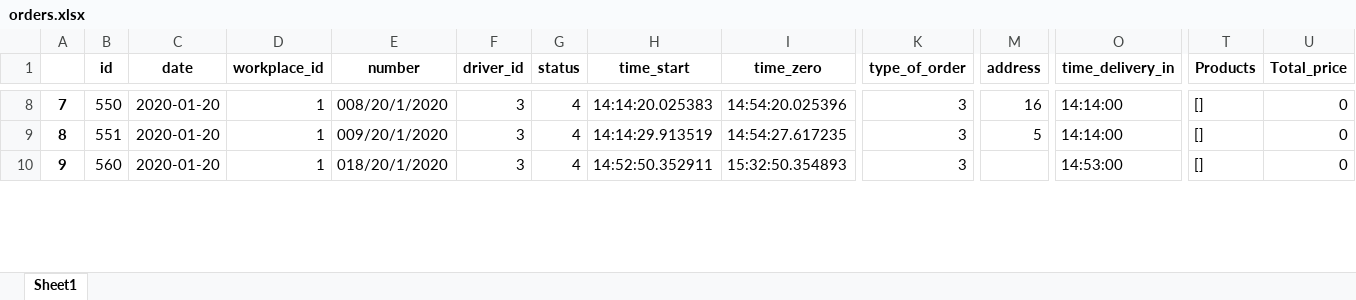
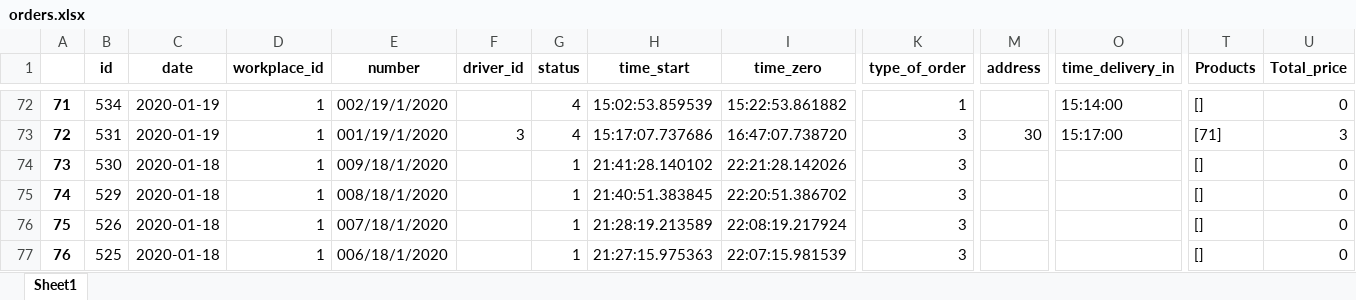
Before and after one commit to KennyDaktyl/babilonpremium, an Excel workbook: pizzeria/static/media/orders.xlsx, sheet Sheet1, drawn as a sheet; only a part is shown, gaps mark what is left out; values as stored, in another font and other column widths than the file's, no borders; addresses are those after the commit; rows hold the shown columns only; the diff covers the shown part only; the diff names each change by its address in the sheet, - before the commit and + after, or states it on an @@ line.

```diff
--- a/pizzeria/static/media/orders.xlsx (sheet Sheet1)
+++ b/pizzeria/static/media/orders.xlsx (sheet Sheet1)
@@ column A renumbered between rows 63 and 127 @@
-B72 (id): 550
+B72 (id): 534
-C72:C73 (date): 2020-01-20
+C72:C73 (date): 2020-01-19
-E72 (number): 008/20/1/2020
+E72 (number): 002/19/1/2020
-F72 (driver_id): 3
+F72 (driver_id): (empty)
-H72 (time_start): 14:14:20.025383
+H72 (time_start): 15:02:53.859539
-I72 (time_zero): 14:54:20.025396
+I72 (time_zero): 15:22:53.861882
-K72 (type_of_order): 3
+K72 (type_of_order): 1
-M72 (address): 16
+M72 (address): (empty)
-O72 (time_delivery_in): 14:14:00
+O72 (time_delivery_in): 15:14:00
-B73 (id): 551
+B73 (id): 531
-E73 (number): 009/20/1/2020
+E73 (number): 001/19/1/2020
-H73 (time_start): 14:14:29.913519
+H73 (time_start): 15:17:07.737686
-I73 (time_zero): 14:54:27.617235
+I73 (time_zero): 16:47:07.738720
-M73 (address): 5
+M73 (address): 30
-O73 (time_delivery_in): 14:14:00
+O73 (time_delivery_in): 15:17:00
-T73 (Products): []
+T73 (Products): [71]
-U73 (Total_price): 0
+U73 (Total_price): 3
+row 74: 73 | 530 | 2020-01-18 | 1 | 009/18/1/2020 |  | 1 | 21:41:28.140102 | 22:21:28.142026 | 3 |  |  | [] | 0
+row 75: 74 | 529 | 2020-01-18 | 1 | 008/18/1/2020 |  | 1 | 21:40:51.383845 | 22:20:51.386702 | 3 |  |  | [] | 0
+row 76: 75 | 526 | 2020-01-18 | 1 | 007/18/1/2020 |  | 1 | 21:28:19.213589 | 22:08:19.217924 | 3 |  |  | [] | 0
-B77 (id): 560
+B77 (id): 525
-C77 (date): 2020-01-20
+C77 (date): 2020-01-18
-E77 (number): 018/20/1/2020
+E77 (number): 006/18/1/2020
-F77 (driver_id): 3
+F77 (driver_id): (empty)
-G77 (status): 4
+G77 (status): 1
-H77 (time_start): 14:52:50.352911
+H77 (time_start): 21:27:15.975363
-I77 (time_zero): 15:32:50.354893
+I77 (time_zero): 22:07:15.981539
-O77 (time_delivery_in): 14:53:00
+O77 (time_delivery_in): (empty)
```
Also changed, not shown: 102 added rows, 1 removed row, 6 moved rows and 176 edited cells elsewhere in this sheet, 6 other files.
